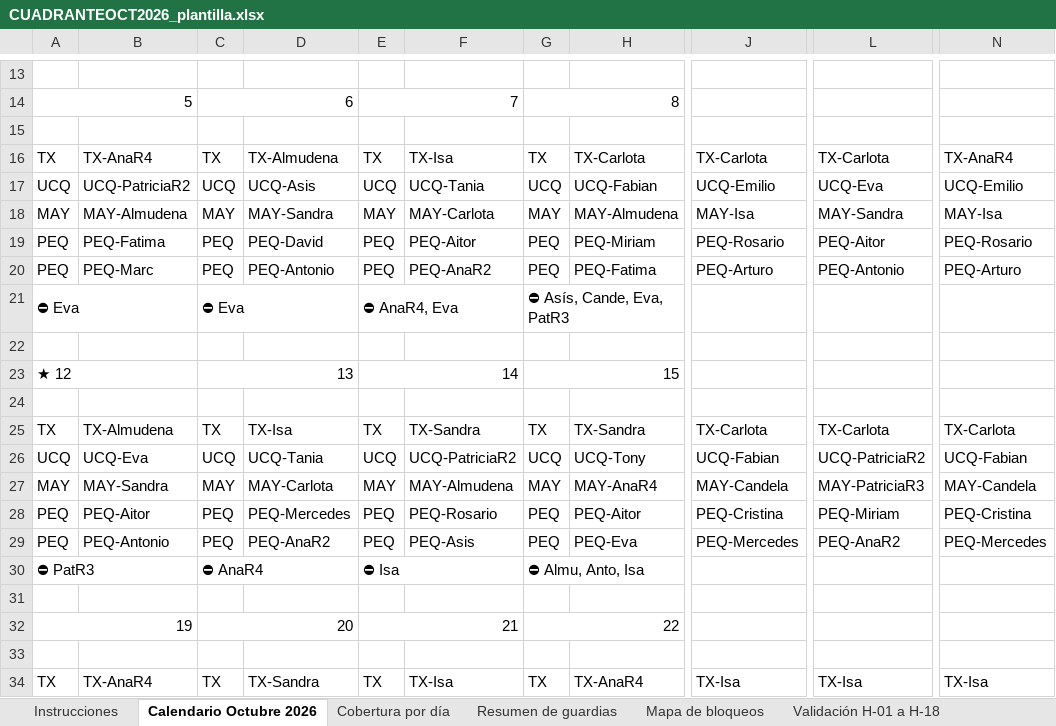
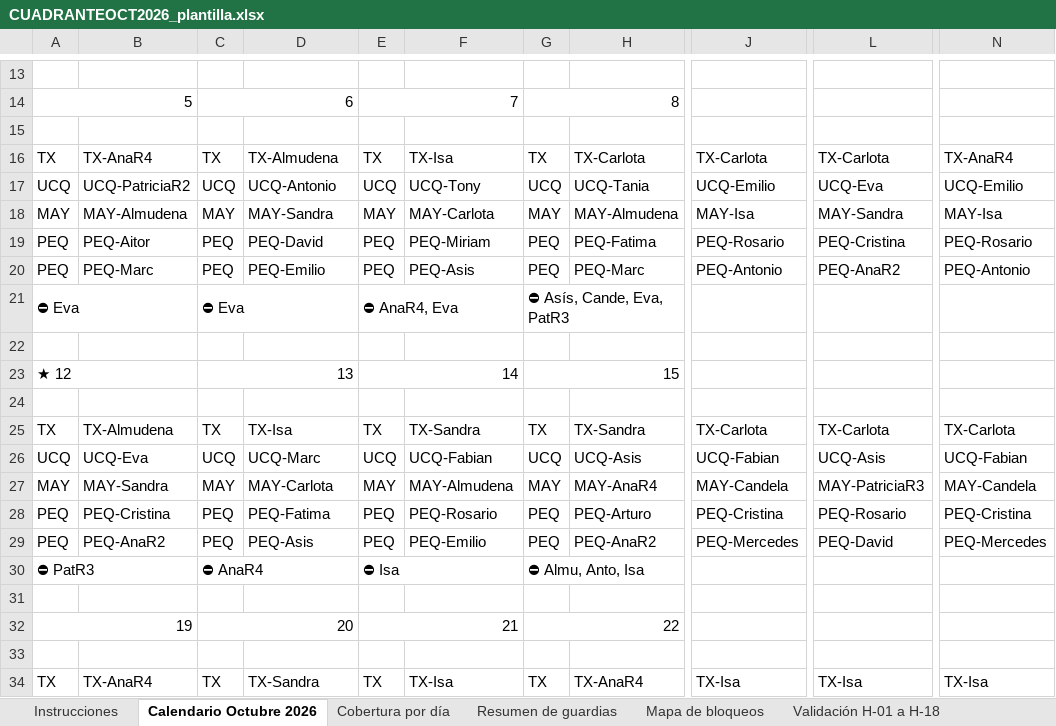
Before and after one commit to pablorodriguez-pixel/claude, an Excel workbook: guardias-anestesia/cuadrantes/CUADRANTEOCT2026_plantilla.xlsx, sheet Calendario Octubre 2026, drawn as a sheet; only a part is shown, gaps mark what is left out; values as stored, in another font and other column widths than the file's, no cell formats; the diff covers the shown part only; the diff names each change by its address in the sheet, - before the commit and + after, or states it on an @@ line.

```diff
--- a/guardias-anestesia/cuadrantes/CUADRANTEOCT2026_plantilla.xlsx (sheet Calendario Octubre 2026)
+++ b/guardias-anestesia/cuadrantes/CUADRANTEOCT2026_plantilla.xlsx (sheet Calendario Octubre 2026)
-D17: UCQ-Asis
+D17: UCQ-Antonio
-F17: UCQ-Tania
+F17: UCQ-Tony
-H17: UCQ-Fabian
+H17: UCQ-Tania
-B19: PEQ-Fatima
+B19: PEQ-Aitor
-F19: PEQ-Aitor
+F19: PEQ-Miriam
-H19: PEQ-Miriam
+H19: PEQ-Fatima
-L19: PEQ-Aitor
+L19: PEQ-Cristina
-D20: PEQ-Antonio
+D20: PEQ-Emilio
-F20: PEQ-AnaR2
+F20: PEQ-Asis
-H20: PEQ-Fatima
+H20: PEQ-Marc
-J20: PEQ-Arturo
+J20: PEQ-Antonio
-L20: PEQ-Antonio
+L20: PEQ-AnaR2
-N20: PEQ-Arturo
+N20: PEQ-Antonio
-D26: UCQ-Tania
+D26: UCQ-Marc
-F26: UCQ-PatriciaR2
+F26: UCQ-Fabian
-H26: UCQ-Tony
+H26: UCQ-Asis
-L26: UCQ-PatriciaR2
+L26: UCQ-Asis
-B28: PEQ-Aitor
+B28: PEQ-Cristina
-D28: PEQ-Mercedes
+D28: PEQ-Fatima
-H28: PEQ-Aitor
+H28: PEQ-Arturo
-L28: PEQ-Miriam
+L28: PEQ-Rosario
-B29: PEQ-Antonio
+B29: PEQ-AnaR2
-D29: PEQ-AnaR2
+D29: PEQ-Asis
-F29: PEQ-Asis
+F29: PEQ-Emilio
-H29: PEQ-Eva
+H29: PEQ-AnaR2
-L29: PEQ-AnaR2
+L29: PEQ-David
```
Also changed, not shown: 1 added row, 1 removed row and 37 edited cells elsewhere in this sheet, sheet Resumen de guardias, sheet Comparativa acumulada, sheet Validación H-01 a H-18, sheet Cobertura por día, sheet Bloqueos y vacaciones, cell formats.
